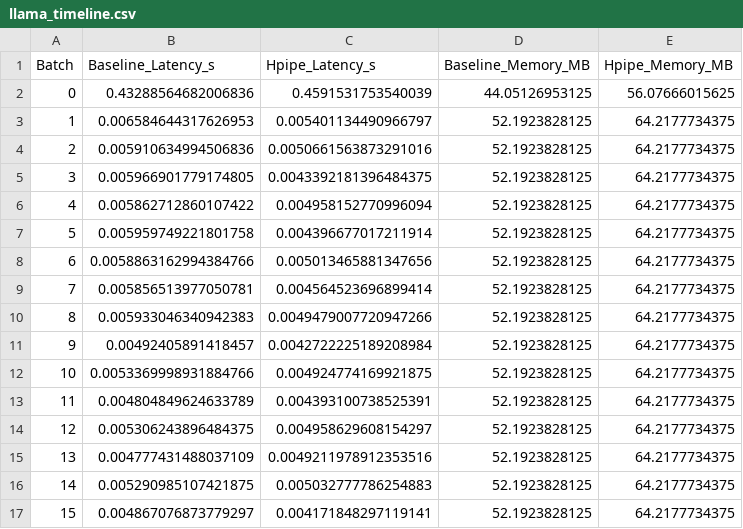
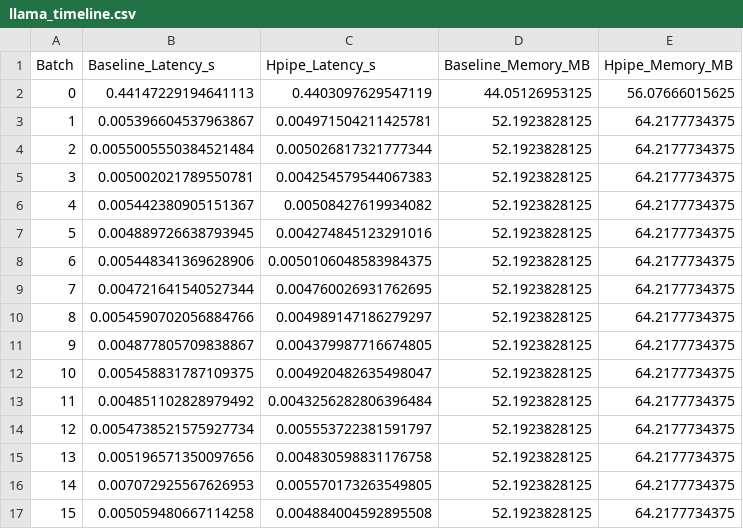
Before and after one commit to wmy903/scdp, a CSV file: hpipe_timeline/hpipe_exp_results_v4/llama_timeline.csv, drawn as a sheet; only a part is shown; the diff covers the shown part only.

Commit message:
timeline + table

```diff
--- a/hpipe_timeline/hpipe_exp_results_v4/llama_timeline.csv
+++ b/hpipe_timeline/hpipe_exp_results_v4/llama_timeline.csv
@@ -1,17 +1,17 @@
 Batch,Baseline_Latency_s,Hpipe_Latency_s,Baseline_Memory_MB,Hpipe_Memory_MB
-0,0.43288564682006836,0.4591531753540039,44.05126953125,56.07666015625
-1,0.006584644317626953,0.005401134490966797,52.1923828125,64.2177734375
-2,0.005910634994506836,0.0050661563873291016,52.1923828125,64.2177734375
-3,0.005966901779174805,0.0043392181396484375,52.1923828125,64.2177734375
-4,0.005862712860107422,0.004958152770996094,52.1923828125,64.2177734375
-5,0.005959749221801758,0.004396677017211914,52.1923828125,64.2177734375
-6,0.0058863162994384766,0.005013465881347656,52.1923828125,64.2177734375
-7,0.005856513977050781,0.004564523696899414,52.1923828125,64.2177734375
-8,0.005933046340942383,0.0049479007720947266,52.1923828125,64.2177734375
-9,0.00492405891418457,0.0042722225189208984,52.1923828125,64.2177734375
-10,0.0053369998931884766,0.004924774169921875,52.1923828125,64.2177734375
-11,0.004804849624633789,0.004393100738525391,52.1923828125,64.2177734375
-12,0.005306243896484375,0.004958629608154297,52.1923828125,64.2177734375
-13,0.004777431488037109,0.0049211978912353516,52.1923828125,64.2177734375
-14,0.005290985107421875,0.005032777786254883,52.1923828125,64.2177734375
-15,0.004867076873779297,0.004171848297119141,52.1923828125,64.2177734375
+0,0.44147229194641113,0.4403097629547119,44.05126953125,56.07666015625
+1,0.005396604537963867,0.004971504211425781,52.1923828125,64.2177734375
+2,0.0055005550384521484,0.005026817321777344,52.1923828125,64.2177734375
+3,0.005002021789550781,0.004254579544067383,52.1923828125,64.2177734375
+4,0.005442380905151367,0.00508427619934082,52.1923828125,64.2177734375
+5,0.004889726638793945,0.004274845123291016,52.1923828125,64.2177734375
+6,0.005448341369628906,0.0050106048583984375,52.1923828125,64.2177734375
+7,0.004721641540527344,0.004760026931762695,52.1923828125,64.2177734375
+8,0.0054590702056884766,0.004989147186279297,52.1923828125,64.2177734375
+9,0.004877805709838867,0.004379987716674805,52.1923828125,64.2177734375
+10,0.005458831787109375,0.004920482635498047,52.1923828125,64.2177734375
+11,0.004851102828979492,0.0043256282806396484,52.1923828125,64.2177734375
+12,0.0054738521575927734,0.005553722381591797,52.1923828125,64.2177734375
+13,0.005196571350097656,0.004830598831176758,52.1923828125,64.2177734375
+14,0.007072925567626953,0.005570173263549805,52.1923828125,64.2177734375
+15,0.005059480667114258,0.004884004592895508,52.1923828125,64.2177734375
```
Also changed, not shown: 168 edited cells elsewhere in this file, hpipe_timeline/hpipe_exp_results_v4/mobilenet_v2_timeline.csv, hpipe_timeline/hpipe_exp_results_v4/resnet50_timeline.csv, 5 other files.
